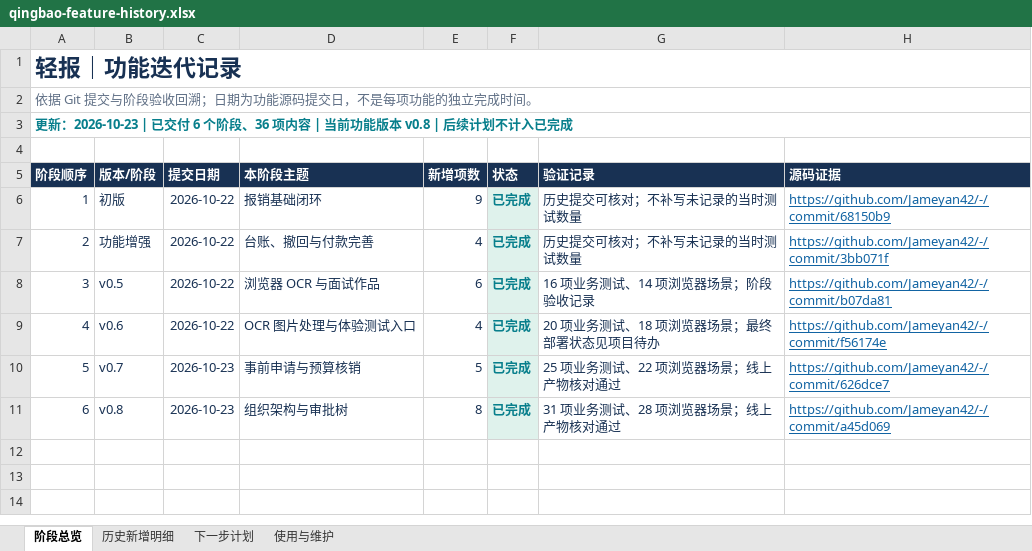
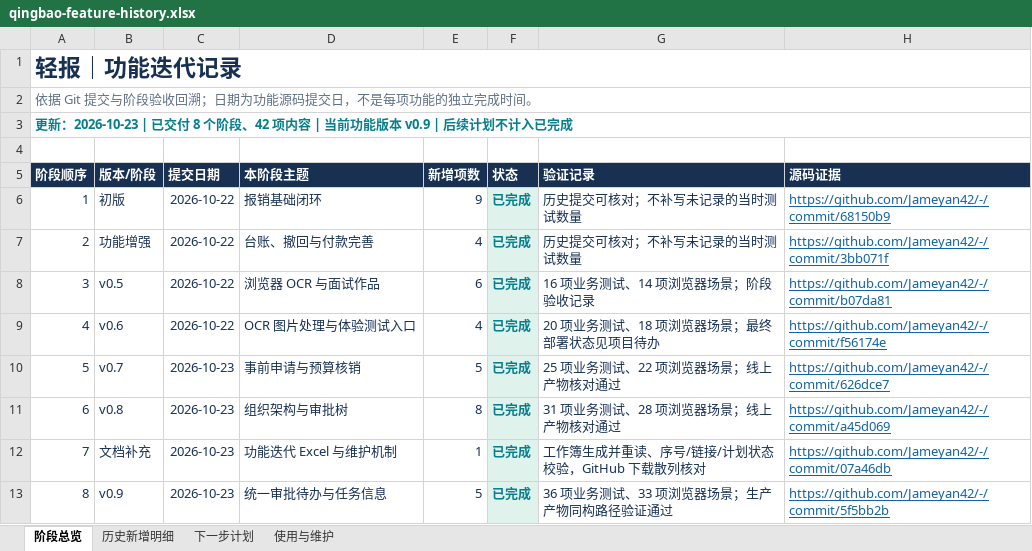
Before and after one commit to Jameyan42/-, an Excel workbook: deliverables/qingbao-feature-history.xlsx, sheet 阶段总览, drawn as a sheet; values as stored, in another font and other column widths than the file's, no borders; table styles not drawn; the diff names each change by its address in the sheet, - before the commit and + after, or states it on an @@ line.

Commit message:
Append v0.9 delivery and Excel handoff to iteration workbook

```diff
--- a/deliverables/qingbao-feature-history.xlsx (sheet 阶段总览)
+++ b/deliverables/qingbao-feature-history.xlsx (sheet 阶段总览)
@@ column A (阶段顺序) renumbered in row 3 @@
+row 12: 7 | 文档补充 | 2026-10-23 | 功能迭代 Excel 与维护机制 | 1 | 已完成 | 工作簿生成并重读、序号/链接/计划状态校验，GitHub 下载散列核对 | https://github.com/Jameyan42/-/commit/07a46db
+row 13: 8 | v0.9 | 2026-10-23 | 统一审批待办与任务信息 | 5 | 已完成 | 36 项业务测试、33 项浏览器场景；生产产物同构路径验证通过 | https://github.com/Jameyan42/-/commit/5f5bb2b
```
Also changed, not shown: sheet 历史新增明细, sheet 下一步计划, sheet 使用与维护, 3 other files.
